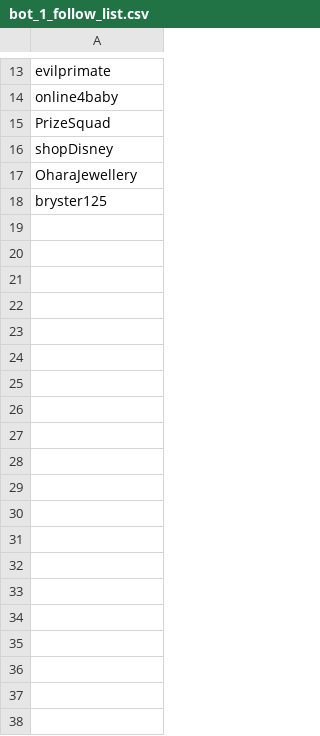
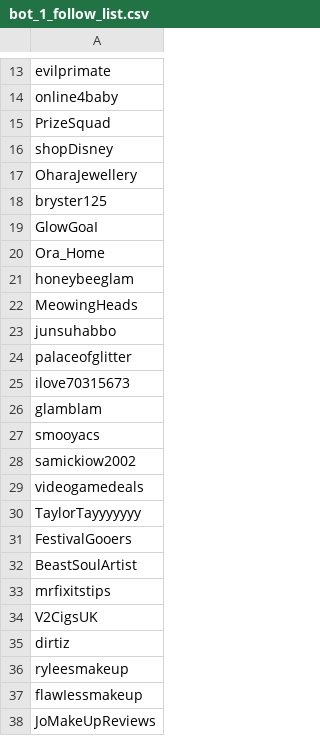
Before and after one commit to Brandon-Valley/twitterContestBot, a CSV file: follow_lists/bot_1_follow_list.csv, drawn as a sheet; only a part is shown, gaps mark what is left out; the diff covers the shown part only.

```diff
--- a/follow_lists/bot_1_follow_list.csv
+++ b/follow_lists/bot_1_follow_list.csv
@@ -18 +18,21 @@ OharaJewellery
 bryster125
+GlowGoaI
+Ora_Home
+honeybeeglam
+MeowingHeads
+junsuhabbo
+palaceofglitter
+ilove70315673
+glamblam
+smooyacs
+samickiow2002
+videogamedeals
+TaylorTayyyyyyy
+FestivalGooers
+BeastSoulArtist
+mrfixitstips
+V2CigsUK
+dirtiz
+ryleesmakeup
+flawIessmakeup
+JoMakeUpReviews
```
Also changed, not shown: 110 added rows elsewhere in this file, follow_lists/bot_0_follow_list.csv, 2 other files.
